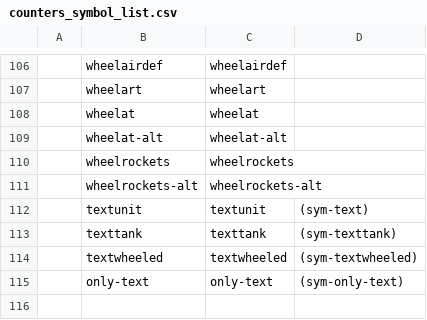
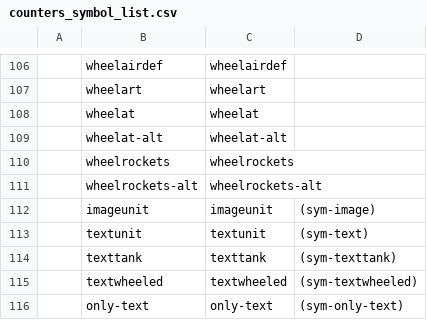
Before and after one commit to lifelike/countersheetsextension, a CSV file: templates/counters_symbol_list.csv, drawn as a sheet; only a part is shown, gaps mark what is left out; the diff names each change by its address in the sheet, - before the commit and + after, or states it on an @@ line.

Commit message:
Image unit-counter

```diff
--- a/templates/counters_symbol_list.csv
+++ b/templates/counters_symbol_list.csv
+row 112:  | imageunit | imageunit | (sym-image)
```
Also changed, not shown: 4 other files.
